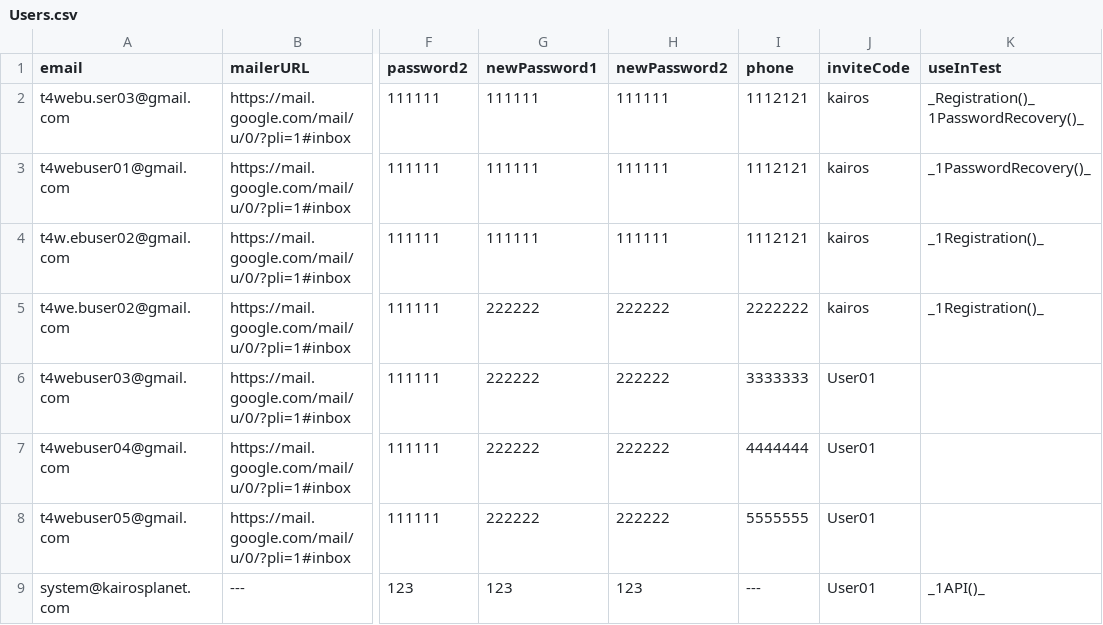
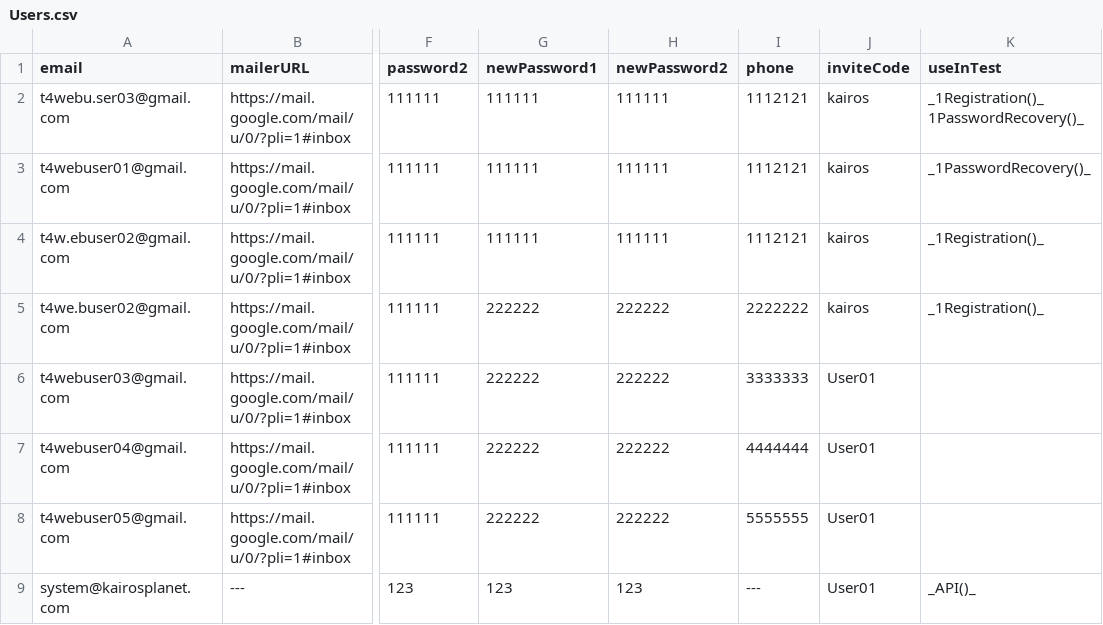
Before and after one commit to bazaka/Wxmlm, a CSV file: src/Users.csv, drawn as a sheet; only a part is shown, gaps mark what is left out; the diff names each change by its address in the sheet, - before the commit and + after, or states it on an @@ line.

```diff
--- a/src/Users.csv
+++ b/src/Users.csv
-K2 (useInTest): _Registration()_1PasswordRecovery()_
+K2 (useInTest): _1Registration()_1PasswordRecovery()_
-K9 (useInTest): _1API()_
+K9 (useInTest): _API()_
```
Also changed, not shown: 6 other files.
